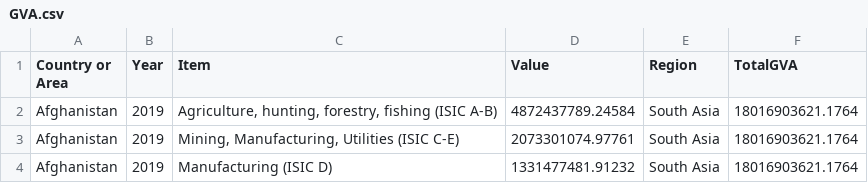
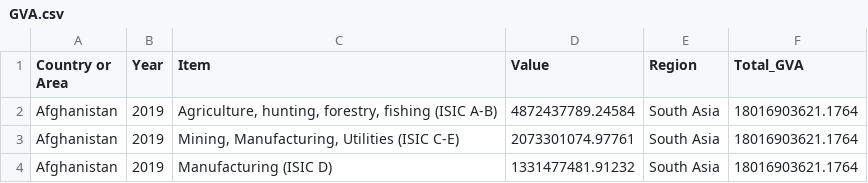
Before and after one commit to marinabrts/marinabrts.github.io, a CSV file: observatory/GVA.csv, drawn as a sheet; only a part is shown.

Commit message:
Update GVA.csv

```diff
--- a/observatory/GVA.csv
+++ b/observatory/GVA.csv
@@ -1,2 +1,2 @@
-Country or Area,Year,Item,Value,Region,TotalGVA
+Country or Area,Year,Item,Value,Region,Total_GVA
 Afghanistan,2019,"Agriculture, hunting, forestry, fishing (ISIC A-B)",4872437789.24584,South Asia,18016903621.1764
```
